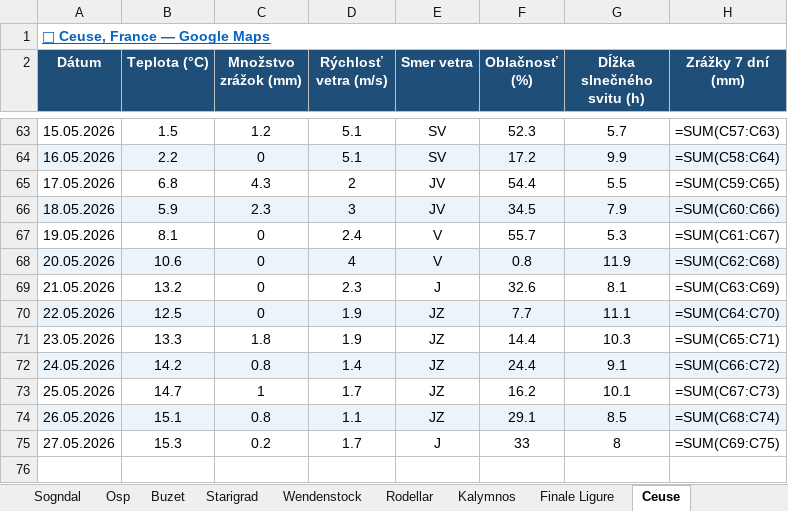
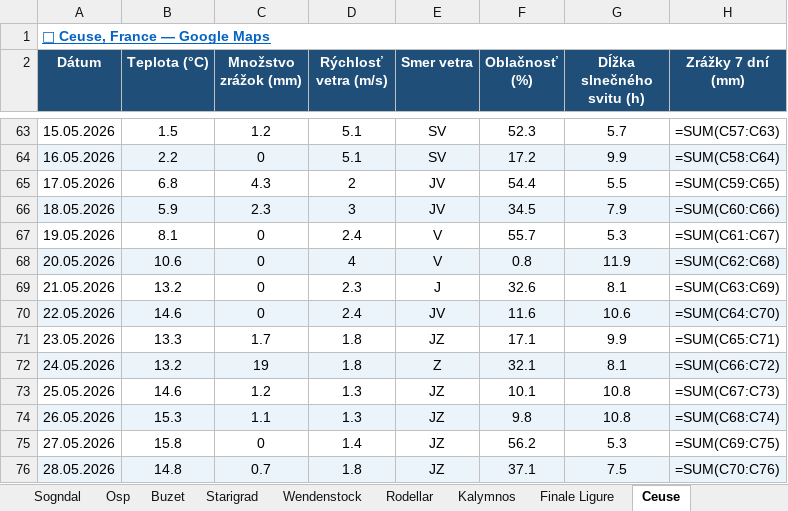
Before and after one commit to slavo1976/AgentWeather, an Excel workbook: WeatherHistory.xlsx, sheet Ceuse, drawn as a sheet; only a part is shown, gaps mark what is left out; values as stored, in another font and other column widths than the file's, no borders; formulas without a stored value are shown as written; the diff names each change by its address in the sheet, - before the commit and + after, or states it on an @@ line.

```diff
--- a/WeatherHistory.xlsx (sheet Ceuse)
+++ b/WeatherHistory.xlsx (sheet Ceuse)
-B70 (Teplota (°C)): 12.5
+B70 (Teplota (°C)): 14.6
-D70 (Rýchlosť vetra (m/s)): 1.9
+D70 (Rýchlosť vetra (m/s)): 2.4
-E70 (Smer vetra): JZ
+E70 (Smer vetra): JV
-F70 (Oblačnosť (%)): 7.7
+F70 (Oblačnosť (%)): 11.6
-G70 (Dĺžka slnečného svitu (h)): 11.1
+G70 (Dĺžka slnečného svitu (h)): 10.6
-C71 (Množstvo zrážok (mm)): 1.8
+C71 (Množstvo zrážok (mm)): 1.7
-D71 (Rýchlosť vetra (m/s)): 1.9
+D71 (Rýchlosť vetra (m/s)): 1.8
-F71 (Oblačnosť (%)): 14.4
+F71 (Oblačnosť (%)): 17.1
-G71 (Dĺžka slnečného svitu (h)): 10.3
+G71 (Dĺžka slnečného svitu (h)): 9.9
-B72 (Teplota (°C)): 14.2
+B72 (Teplota (°C)): 13.2
-C72 (Množstvo zrážok (mm)): 0.8
+C72 (Množstvo zrážok (mm)): 19
-D72 (Rýchlosť vetra (m/s)): 1.4
+D72 (Rýchlosť vetra (m/s)): 1.8
-E72 (Smer vetra): JZ
+E72 (Smer vetra): Z
-F72 (Oblačnosť (%)): 24.4
+F72 (Oblačnosť (%)): 32.1
-G72 (Dĺžka slnečného svitu (h)): 9.1
+G72 (Dĺžka slnečného svitu (h)): 8.1
-B73 (Teplota (°C)): 14.7
+B73 (Teplota (°C)): 14.6
-C73 (Množstvo zrážok (mm)): 1
+C73 (Množstvo zrážok (mm)): 1.2
-D73 (Rýchlosť vetra (m/s)): 1.7
+D73 (Rýchlosť vetra (m/s)): 1.3
-F73 (Oblačnosť (%)): 16.2
+F73 (Oblačnosť (%)): 10.1
-G73 (Dĺžka slnečného svitu (h)): 10.1
+G73 (Dĺžka slnečného svitu (h)): 10.8
-B74 (Teplota (°C)): 15.1
+B74 (Teplota (°C)): 15.3
-C74 (Množstvo zrážok (mm)): 0.8
+C74 (Množstvo zrážok (mm)): 1.1
-D74 (Rýchlosť vetra (m/s)): 1.1
+D74 (Rýchlosť vetra (m/s)): 1.3
-F74 (Oblačnosť (%)): 29.1
+F74 (Oblačnosť (%)): 9.8
-G74 (Dĺžka slnečného svitu (h)): 8.5
+G74 (Dĺžka slnečného svitu (h)): 10.8
-B75 (Teplota (°C)): 15.3
+B75 (Teplota (°C)): 15.8
-C75 (Množstvo zrážok (mm)): 0.2
+C75 (Množstvo zrážok (mm)): 0
-D75 (Rýchlosť vetra (m/s)): 1.7
+D75 (Rýchlosť vetra (m/s)): 1.4
-E75 (Smer vetra): J
+E75 (Smer vetra): JZ
-F75 (Oblačnosť (%)): 33
+F75 (Oblačnosť (%)): 56.2
-G75 (Dĺžka slnečného svitu (h)): 8
+G75 (Dĺžka slnečného svitu (h)): 5.3
+row 76: 28.05.2026 | 14.8 | 0.7 | 1.8 | JZ | 37.1 | 7.5 | =SUM(C70:C76)
```
Also changed, not shown: sheet Kalymnos, sheet Leonidio, sheet Wendenstock, sheet Rodellar, sheet Arco, sheet Buzet, 6 more sheets.
